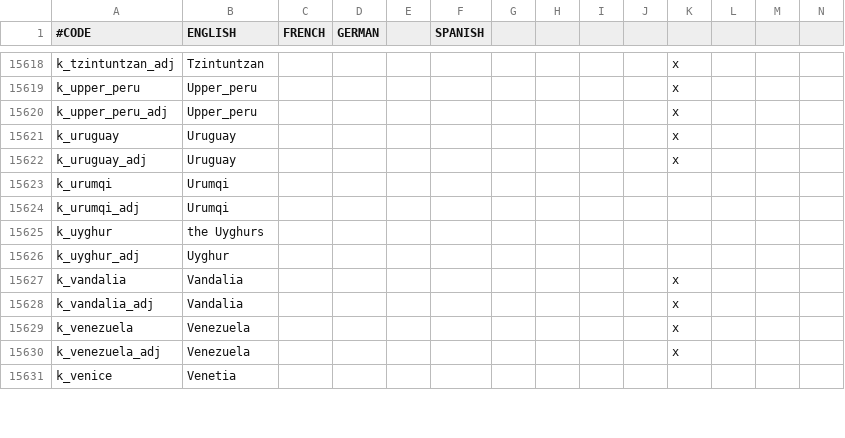
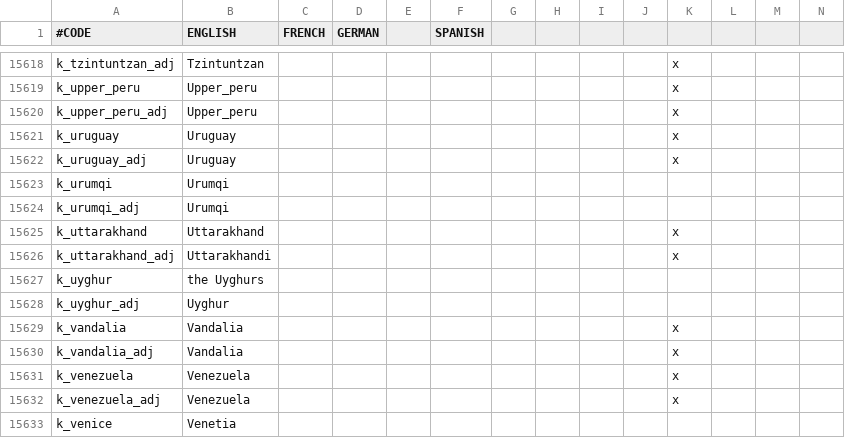
Before and after one commit to 00matthew2000/Lux-Ultima, a CSV file: localisation/1_titles (Repaired).csv, drawn as a sheet; only a part is shown, gaps mark what is left out; rows hold the shown columns only; the diff names each change by its address in the sheet, - before the commit and + after, or states it on an @@ line.

```diff
--- a/localisation/1_titles (Repaired).csv
+++ b/localisation/1_titles (Repaired).csv
+row 15625: k_uttarakhand | Uttarakhand |  |  |  |  |  |  |  |  | x
+row 15626: k_uttarakhand_adj | Uttarakhandi |  |  |  |  |  |  |  |  | x
```
Also changed, not shown: localisation/0_US_religions.csv, 1 other file.
